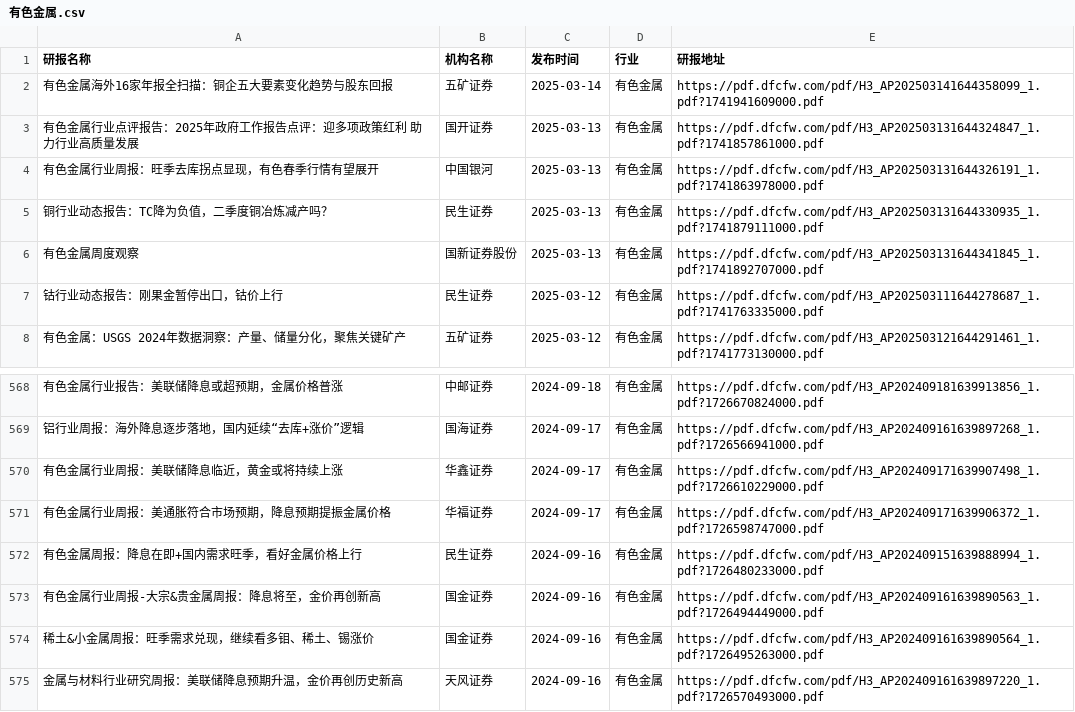
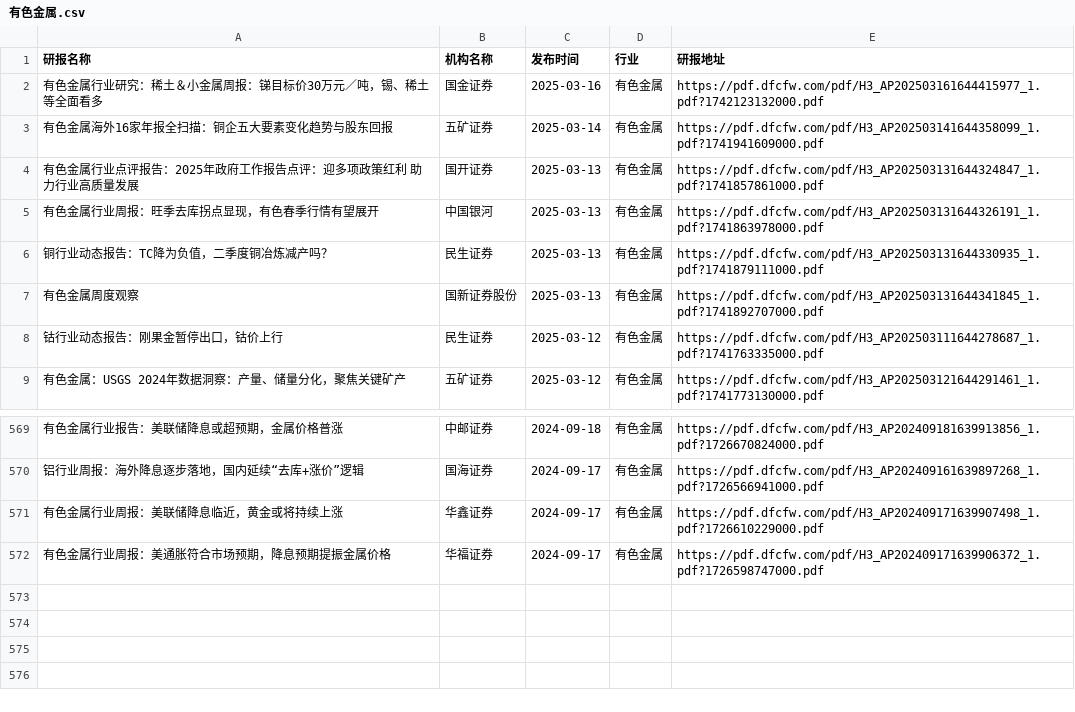
Before and after one commit to manymore13/report, a CSV file: eastmoney/有色金属.csv, drawn as a sheet; only a part is shown, gaps mark what is left out; removed rows and columns are numbered as before the commit, all else as after; the diff names each change by its address in the sheet, - before the commit and + after, or states it on an @@ line.

```diff
--- a/eastmoney/有色金属.csv
+++ b/eastmoney/有色金属.csv
+row 2: 有色金属行业研究：稀土＆小金属周报：锑目标价30万元／吨，锡、稀土等全面看多 | 国金证券 | 2025-03-16 | 有色金属 | https://pdf.dfcfw.com/pdf/H3_AP202503161644415977_1.pdf?1742123132000.pdf
-row 572: 有色金属周报：降息在即+国内需求旺季，看好金属价格上行 | 民生证券 | 2024-09-16 | 有色金属 | https://pdf.dfcfw.com/pdf/H3_AP202409151639888994_1.pdf?1726480233000.pdf
-row 573: 有色金属行业周报-大宗&贵金属周报：降息将至，金价再创新高 | 国金证券 | 2024-09-16 | 有色金属 | https://pdf.dfcfw.com/pdf/H3_AP202409161639890563_1.pdf?1726494449000.pdf
-row 574: 稀土&小金属周报：旺季需求兑现，继续看多钼、稀土、锡涨价 | 国金证券 | 2024-09-16 | 有色金属 | https://pdf.dfcfw.com/pdf/H3_AP202409161639890564_1.pdf?1726495263000.pdf
-row 575: 金属与材料行业研究周报：美联储降息预期升温，金价再创历史新高 | 天风证券 | 2024-09-16 | 有色金属 | https://pdf.dfcfw.com/pdf/H3_AP202409161639897220_1.pdf?1726570493000.pdf
```
Also changed, not shown: eastmoney/专用设备.csv, eastmoney/互联网服务.csv, 44 other files.
